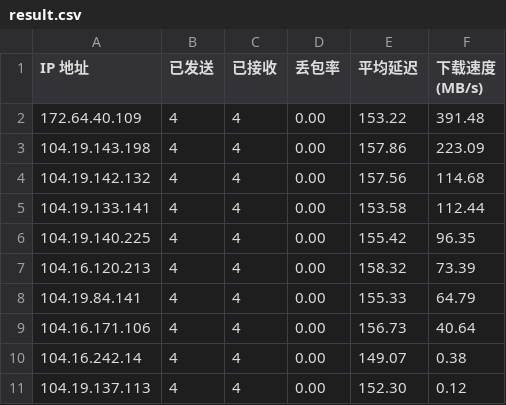
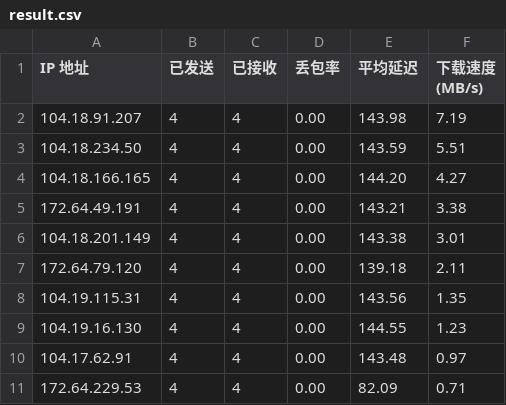
Before and after one commit to bailitaotao/cloudflare-st-result, a CSV file: result.csv, drawn as a sheet.

Commit message:
250910

```diff
--- a/result.csv
+++ b/result.csv
@@ -1,11 +1,11 @@
 IP 地址,已发送,已接收,丢包率,平均延迟,下载速度 (MB/s)
-172.64.40.109,4,4,0.00,153.22,391.48
-104.19.143.198,4,4,0.00,157.86,223.09
-104.19.142.132,4,4,0.00,157.56,114.68
-104.19.133.141,4,4,0.00,153.58,112.44
-104.19.140.225,4,4,0.00,155.42,96.35
-104.16.120.213,4,4,0.00,158.32,73.39
-104.19.84.141,4,4,0.00,155.33,64.79
-104.16.171.106,4,4,0.00,156.73,40.64
-104.16.242.14,4,4,0.00,149.07,0.38
-104.19.137.113,4,4,0.00,152.30,0.12
+104.18.91.207,4,4,0.00,143.98,7.19
+104.18.234.50,4,4,0.00,143.59,5.51
+104.18.166.165,4,4,0.00,144.20,4.27
+172.64.49.191,4,4,0.00,143.21,3.38
+104.18.201.149,4,4,0.00,143.38,3.01
+172.64.79.120,4,4,0.00,139.18,2.11
+104.19.115.31,4,4,0.00,143.56,1.35
+104.19.16.130,4,4,0.00,144.55,1.23
+104.17.62.91,4,4,0.00,143.48,0.97
+172.64.229.53,4,4,0.00,82.09,0.71
```
